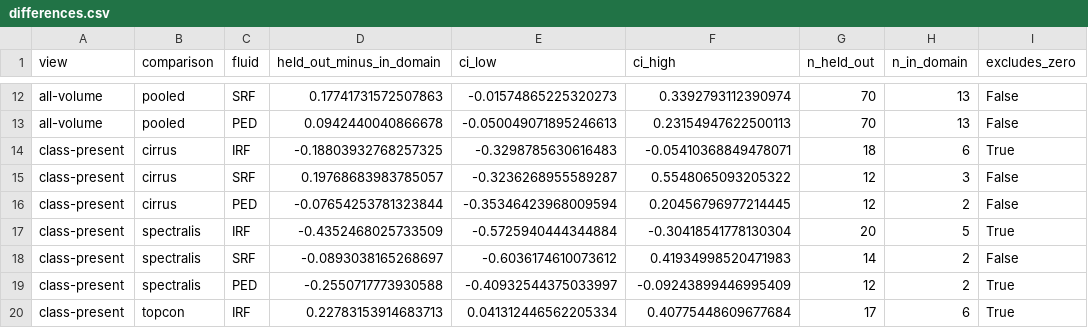
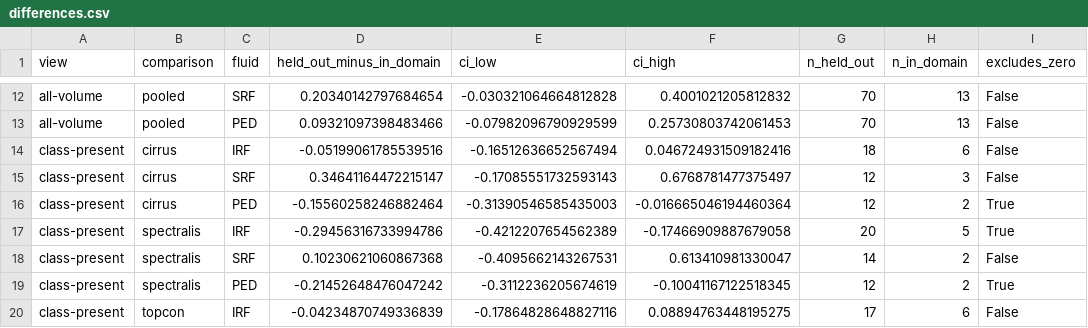
Before and after one commit to Anurag-YadavIIH/retinal-oct-fluid-segmentation, a CSV file: site/data/differences.csv, drawn as a sheet; only a part is shown, gaps mark what is left out; the diff covers the shown part only; the diff names each change by its address in the sheet, - before the commit and + after, or states it on an @@ line.

```diff
--- a/site/data/differences.csv
+++ b/site/data/differences.csv
-D12 (held_out_minus_in_domain): 0.17741731572507863
+D12 (held_out_minus_in_domain): 0.20340142797684654
-E12 (ci_low): -0.01574865225320273
+E12 (ci_low): -0.030321064664812828
-F12 (ci_high): 0.3392793112390974
+F12 (ci_high): 0.4001021205812832
-D13 (held_out_minus_in_domain): 0.0942440040866678
+D13 (held_out_minus_in_domain): 0.09321097398483466
-E13 (ci_low): -0.050049071895246613
+E13 (ci_low): -0.07982096790929599
-F13 (ci_high): 0.23154947622500113
+F13 (ci_high): 0.25730803742061453
-D14 (held_out_minus_in_domain): -0.18803932768257325
+D14 (held_out_minus_in_domain): -0.05199061785539516
-E14 (ci_low): -0.3298785630616483
+E14 (ci_low): -0.16512636652567494
-F14 (ci_high): -0.05410368849478071
+F14 (ci_high): 0.046724931509182416
-I14 (excludes_zero): True
+I14 (excludes_zero): False
-D15 (held_out_minus_in_domain): 0.19768683983785057
+D15 (held_out_minus_in_domain): 0.34641164472215147
-E15 (ci_low): -0.3236268955589287
+E15 (ci_low): -0.17085551732593143
-F15 (ci_high): 0.5548065093205322
+F15 (ci_high): 0.6768781477375497
-D16 (held_out_minus_in_domain): -0.07654253781323844
+D16 (held_out_minus_in_domain): -0.15560258246882464
-E16 (ci_low): -0.35346423968009594
+E16 (ci_low): -0.31390546585435003
-F16 (ci_high): 0.20456796977214445
+F16 (ci_high): -0.016665046194460364
-I16 (excludes_zero): False
+I16 (excludes_zero): True
-D17 (held_out_minus_in_domain): -0.4352468025733509
+D17 (held_out_minus_in_domain): -0.29456316733994786
-E17 (ci_low): -0.5725940444344884
+E17 (ci_low): -0.4212207654562389
-F17 (ci_high): -0.30418541778130304
+F17 (ci_high): -0.17466909887679058
-D18 (held_out_minus_in_domain): -0.0893038165268697
+D18 (held_out_minus_in_domain): 0.10230621060867368
-E18 (ci_low): -0.6036174610073612
+E18 (ci_low): -0.4095662143267531
-F18 (ci_high): 0.41934998520471983
+F18 (ci_high): 0.613410981330047
-D19 (held_out_minus_in_domain): -0.2550717773930588
+D19 (held_out_minus_in_domain): -0.21452648476047242
-E19 (ci_low): -0.40932544375033997
+E19 (ci_low): -0.3112236205674619
-F19 (ci_high): -0.09243899446995409
+F19 (ci_high): -0.10041167122518345
-D20 (held_out_minus_in_domain): 0.22783153914683713
+D20 (held_out_minus_in_domain): -0.04234870749336839
-E20 (ci_low): 0.041312446562205334
+E20 (ci_low): -0.17864828648827116
-F20 (ci_high): 0.40775448609677684
+F20 (ci_high): 0.08894763448195275
-I20 (excludes_zero): True
+I20 (excludes_zero): False
```
Also changed, not shown: 49 edited cells elsewhere in this file, site/data/per_scan.csv, site/data/results_per_run.csv, 12 other files.
